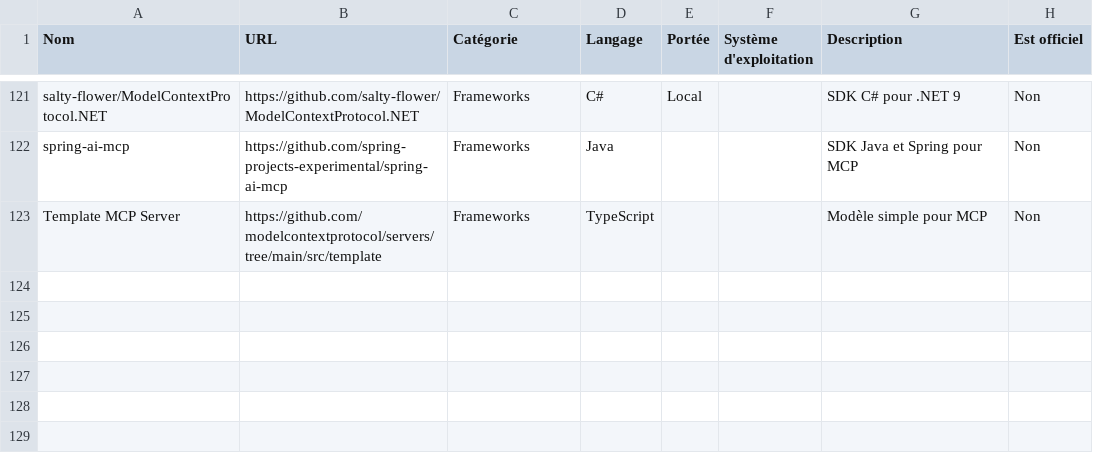
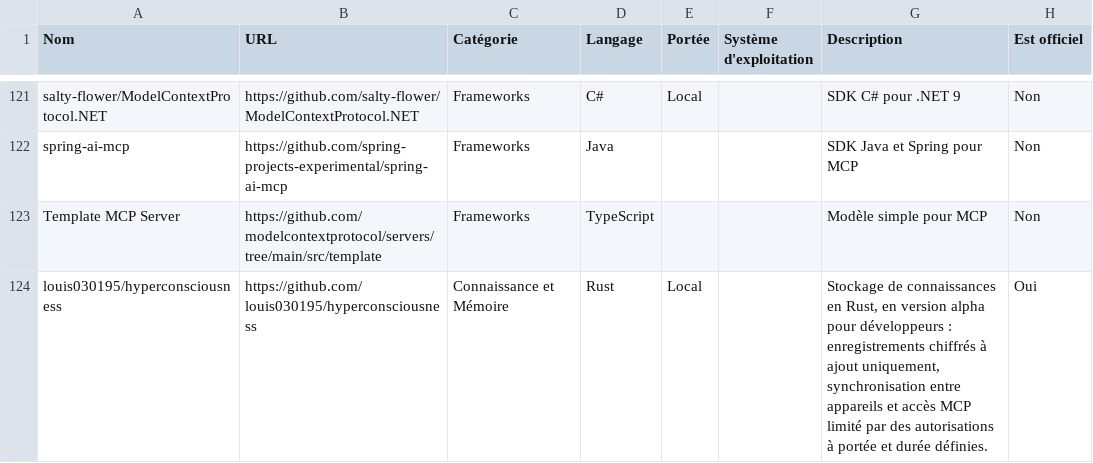
Before and after one commit to Spysailor/awesome-mcp-servers, a CSV file: mcp_listing.csv, drawn as a sheet; only a part is shown, gaps mark what is left out.

Commit message:
Ajouter Hyperconsciousness aux serveurs de mémoire

```diff
--- a/mcp_listing.csv
+++ b/mcp_listing.csv
@@ -123 +123,2 @@ spring-ai-mcp,https://github.com/spring-projects-experimental/spring-ai-mcp,Fram
 Template MCP Server,https://github.com/modelcontextprotocol/servers/tree/main/src/template,Frameworks,TypeScript,,,Modèle simple pour MCP,Non
+louis030195/hyperconsciousness,https://github.com/louis030195/hyperconsciousness,Connaissance et Mémoire,Rust,Local,,"Stockage de connaissances en Rust, en version alpha pour développeurs : enregistrements chiffrés à ajout uniquement, synchronisation entre appareils et accès MCP limité par des autorisations à portée et durée définies.",Oui
```
Also changed, not shown: 1 other file.
